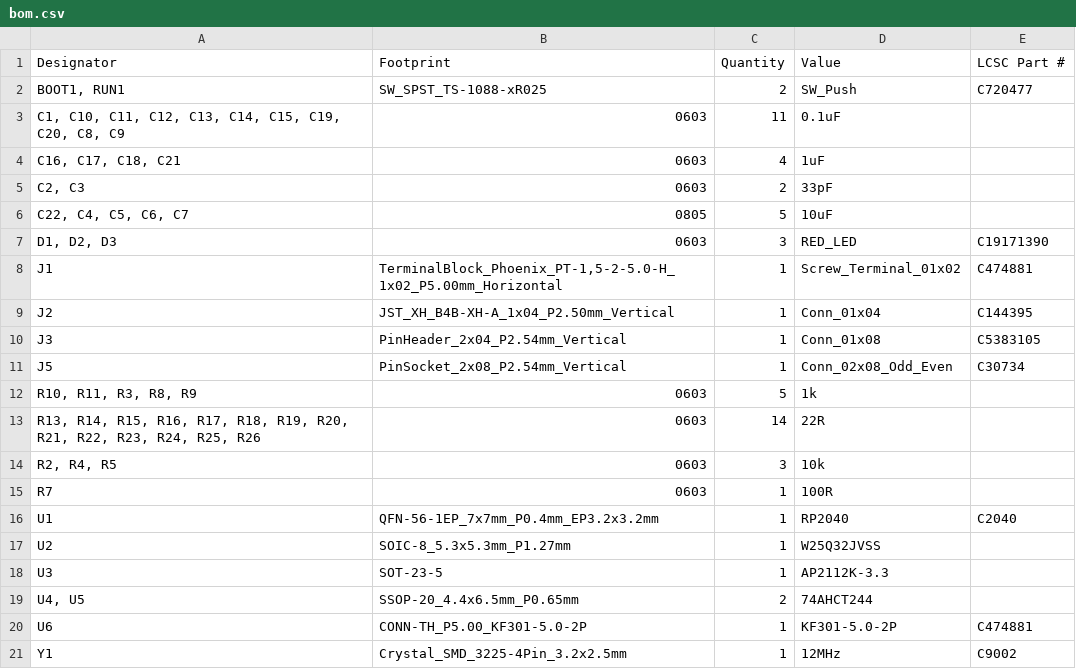
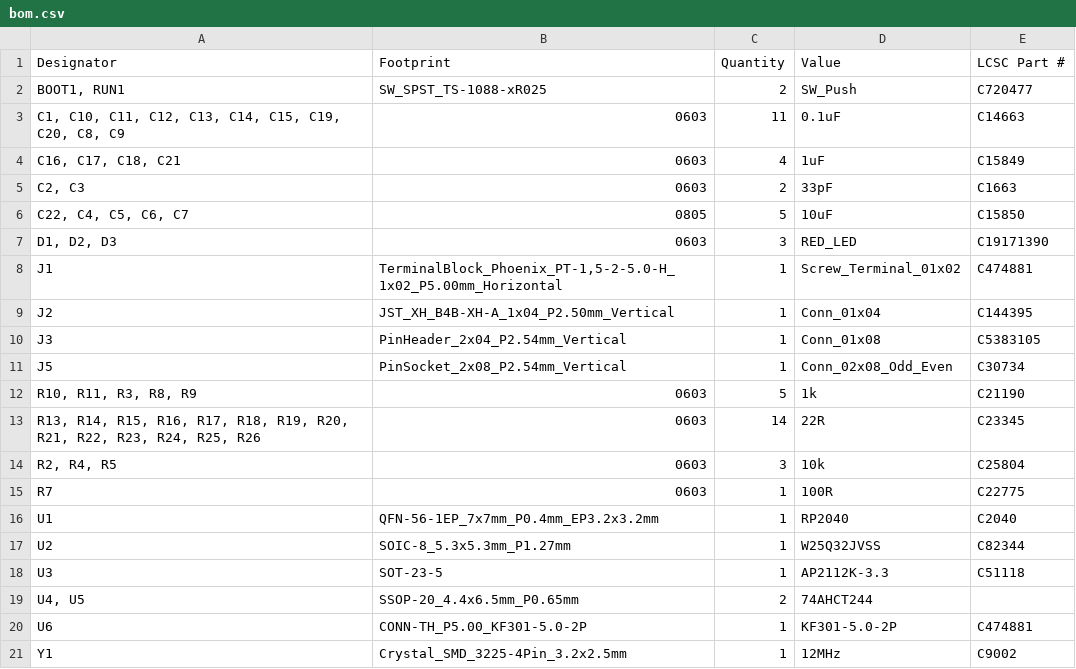
Before and after one commit to Pegoku/SarcasmOS, a CSV file: PCB/mouth/production/bom.csv, drawn as a sheet.

```diff
--- a/PCB/mouth/production/bom.csv
+++ b/PCB/mouth/production/bom.csv
@@ -2,6 +2,6 @@
 "BOOT1, RUN1",SW_SPST_TS-1088-xR025,2,SW_Push,C720477
-"C1, C10, C11, C12, C13, C14, C15, C19, C20, C8, C9",0603,11,0.1uF,
-"C16, C17, C18, C21",0603,4,1uF,
-"C2, C3",0603,2,33pF,
-"C22, C4, C5, C6, C7",0805,5,10uF,
+"C1, C10, C11, C12, C13, C14, C15, C19, C20, C8, C9",0603,11,0.1uF,C14663
+"C16, C17, C18, C21",0603,4,1uF,C15849
+"C2, C3",0603,2,33pF,C1663
+"C22, C4, C5, C6, C7",0805,5,10uF,C15850
 "D1, D2, D3",0603,3,RED_LED,C19171390
@@ -11,9 +11,9 @@ J3,PinHeader_2x04_P2.54mm_Vertical,1,Conn_01x08,C5383105
 J5,PinSocket_2x08_P2.54mm_Vertical,1,Conn_02x08_Odd_Even,C30734
-"R10, R11, R3, R8, R9",0603,5,1k,
-"R13, R14, R15, R16, R17, R18, R19, R20, R21, R22, R23, R24, R25, R26",0603,14,22R,
-"R2, R4, R5",0603,3,10k,
-R7,0603,1,100R,
+"R10, R11, R3, R8, R9",0603,5,1k,C21190
+"R13, R14, R15, R16, R17, R18, R19, R20, R21, R22, R23, R24, R25, R26",0603,14,22R,C23345
+"R2, R4, R5",0603,3,10k,C25804
+R7,0603,1,100R,C22775
 U1,QFN-56-1EP_7x7mm_P0.4mm_EP3.2x3.2mm,1,RP2040,C2040
-U2,SOIC-8_5.3x5.3mm_P1.27mm,1,W25Q32JVSS,
-U3,SOT-23-5,1,AP2112K-3.3,
+U2,SOIC-8_5.3x5.3mm_P1.27mm,1,W25Q32JVSS,C82344
+U3,SOT-23-5,1,AP2112K-3.3,C51118
 "U4, U5",SSOP-20_4.4x6.5mm_P0.65mm,2,74AHCT244,
```
Also changed, not shown: PCB/brain/production/bom.csv, PCB/eye/production/bom.csv, 1 other file.
